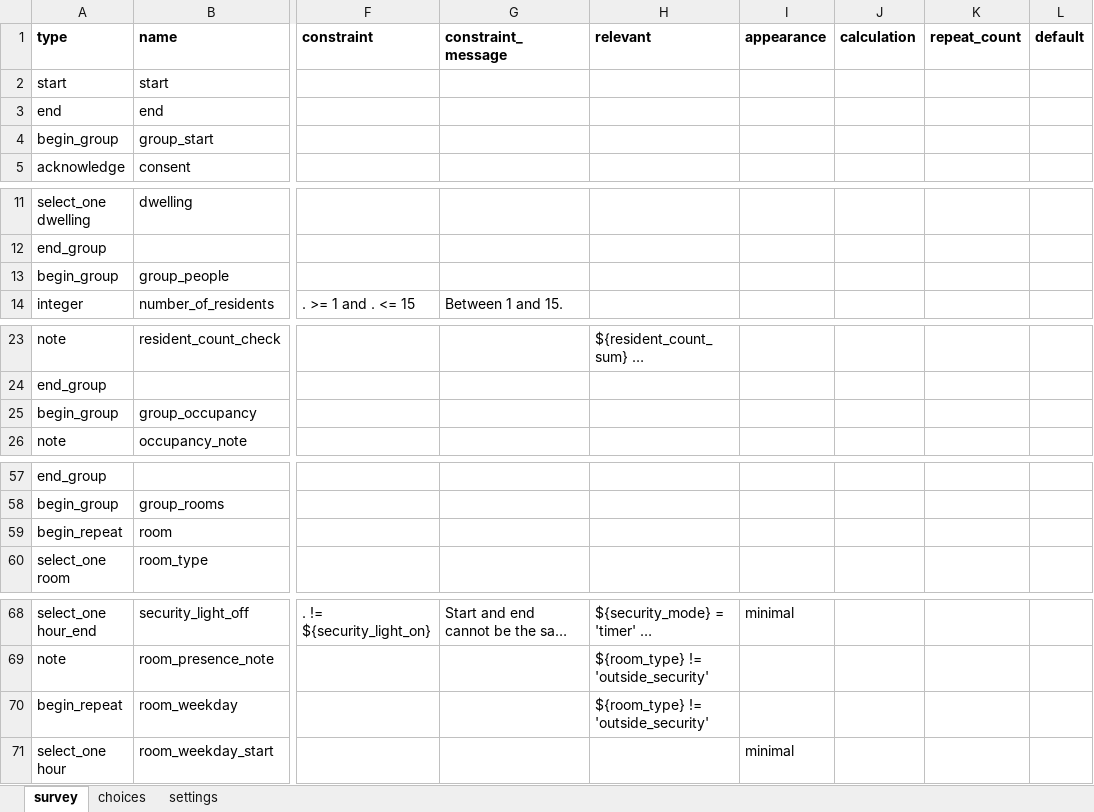
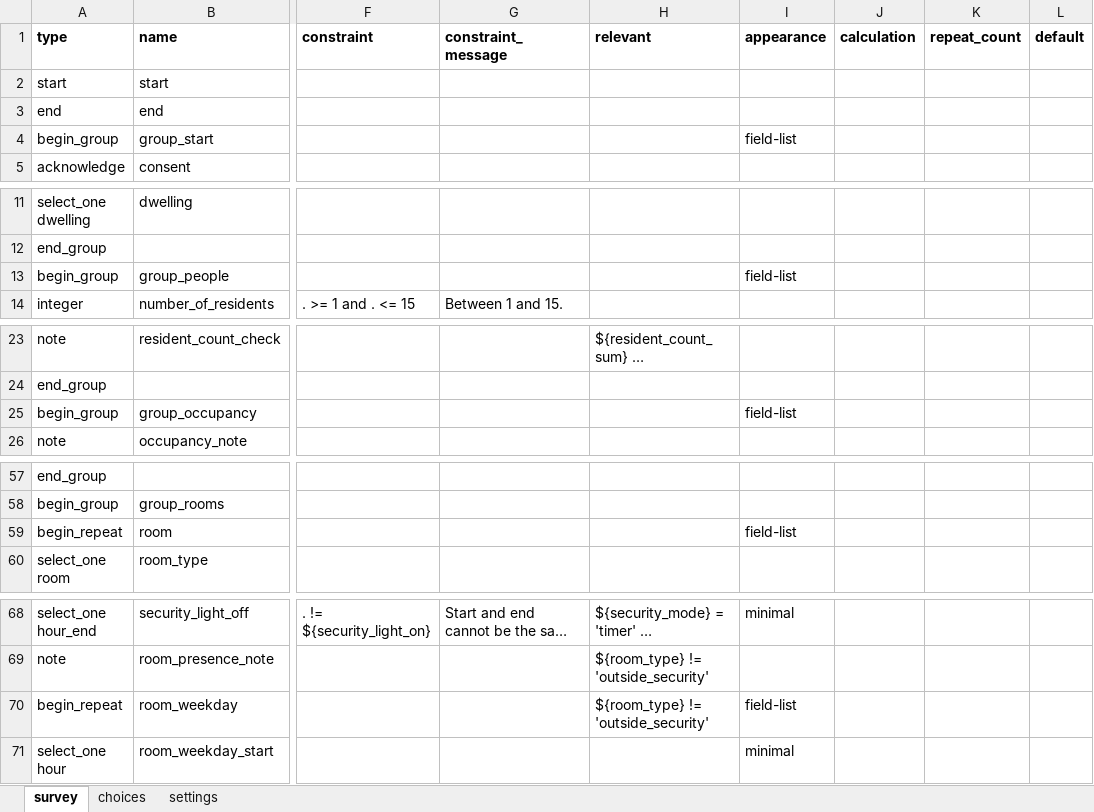
Before and after one commit to Dan-Muchiri/load-model, an Excel workbook: questionnaire/household_survey.xlsx, sheet survey, drawn as a sheet; only a part is shown, gaps mark what is left out; long unchanged cells end in …; values as stored, in another font and other column widths than the file's, no borders; the diff covers the shown part only; the diff names each change by its address in the sheet, - before the commit and + after, or states it on an @@ line.

```diff
--- a/questionnaire/household_survey.xlsx (sheet survey)
+++ b/questionnaire/household_survey.xlsx (sheet survey)
-I4 (appearance): (empty)
+I4 (appearance): field-list
-I13 (appearance): (empty)
+I13 (appearance): field-list
-I25 (appearance): (empty)
+I25 (appearance): field-list
-I59 (appearance): (empty)
+I59 (appearance): field-list
-I70 (appearance): (empty)
+I70 (appearance): field-list
```
Also changed, not shown: 7 edited cells elsewhere in this sheet, sheet settings, 1 other file.
